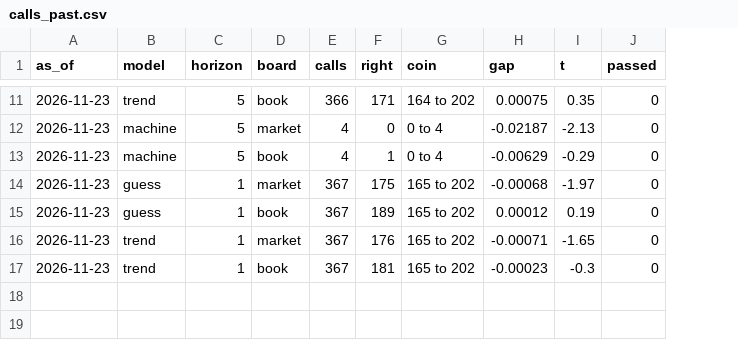
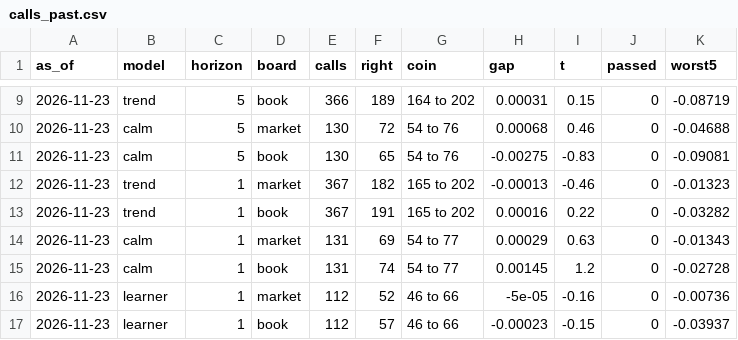
Before and after one commit to drposhbug/quant-trading, a CSV file: signals/calls_past.csv, drawn as a sheet; only a part is shown, gaps mark what is left out; addresses are those after the commit; the diff covers the shown part only; the diff names each change by its address in the sheet, - before the commit and + after, or states it on an @@ line.

```diff
--- a/signals/calls_past.csv
+++ b/signals/calls_past.csv
+column K (worst5), rows 9-13: -0.08719 | -0.04688 | -0.09081 | -0.01323 | -0.03282; rows 16-17: -0.00736 | -0.03937
-F9 (right): 171
+F9 (right): 189
-H9 (gap): 0.00075
+H9 (gap): 0.00031
-I9 (t): 0.35
+I9 (t): 0.15
-B10:B11 (model): machine
+B10:B11 (model): calm
-E10:E11 (calls): 4
+E10:E11 (calls): 130
-F10 (right): 0
+F10 (right): 72
-G10:G11 (coin): 0 to 4
+G10:G11 (coin): 54 to 76
-H10 (gap): -0.02187
+H10 (gap): 0.00068
-I10 (t): -2.13
+I10 (t): 0.46
-F11 (right): 1
+F11 (right): 65
-H11 (gap): -0.00629
+H11 (gap): -0.00275
-I11 (t): -0.29
+I11 (t): -0.83
-B12:B13 (model): guess
+B12:B13 (model): trend
-F12 (right): 175
+F12 (right): 182
-H12 (gap): -0.00068
+H12 (gap): -0.00013
-I12 (t): -1.97
+I12 (t): -0.46
-F13 (right): 189
+F13 (right): 191
-H13 (gap): 0.00012
+H13 (gap): 0.00016
-I13 (t): 0.19
+I13 (t): 0.22
+row 14: 2026-11-23 | calm | 1 | market | 131 | 69 | 54 to 77 | 0.00029 | 0.63 | 0 | -0.01343
+row 15: 2026-11-23 | calm | 1 | book | 131 | 74 | 54 to 77 | 0.00145 | 1.2 | 0 | -0.02728
-B16:B17 (model): trend
+B16:B17 (model): learner
-E16:E17 (calls): 367
+E16:E17 (calls): 112
-F16 (right): 176
+F16 (right): 52
-G16:G17 (coin): 165 to 202
+G16:G17 (coin): 46 to 66
-H16 (gap): -0.00071
+H16 (gap): -5e-05
-I16 (t): -1.65
+I16 (t): -0.16
-F17 (right): 181
+F17 (right): 57
-I17 (t): -0.3
+I17 (t): -0.15
```
Also changed, not shown: 2 removed rows and 34 edited cells elsewhere in this file, signals/calls_beliefs.csv, signals/calls_probs.csv, 6 other files.
